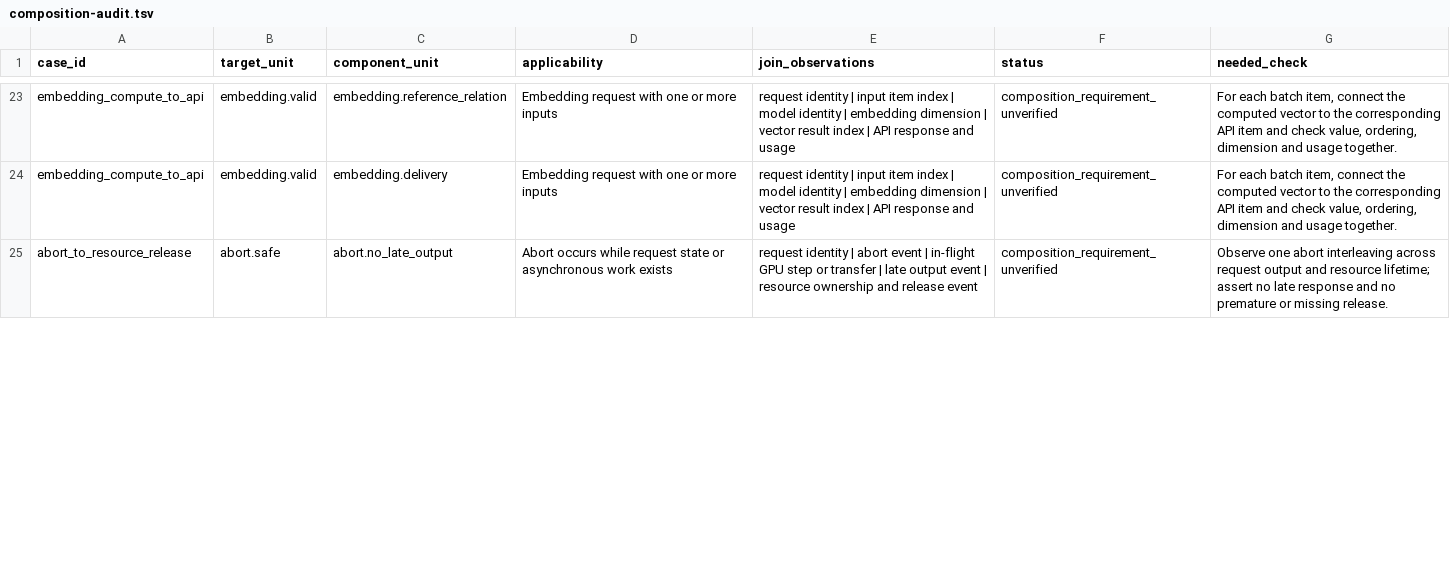
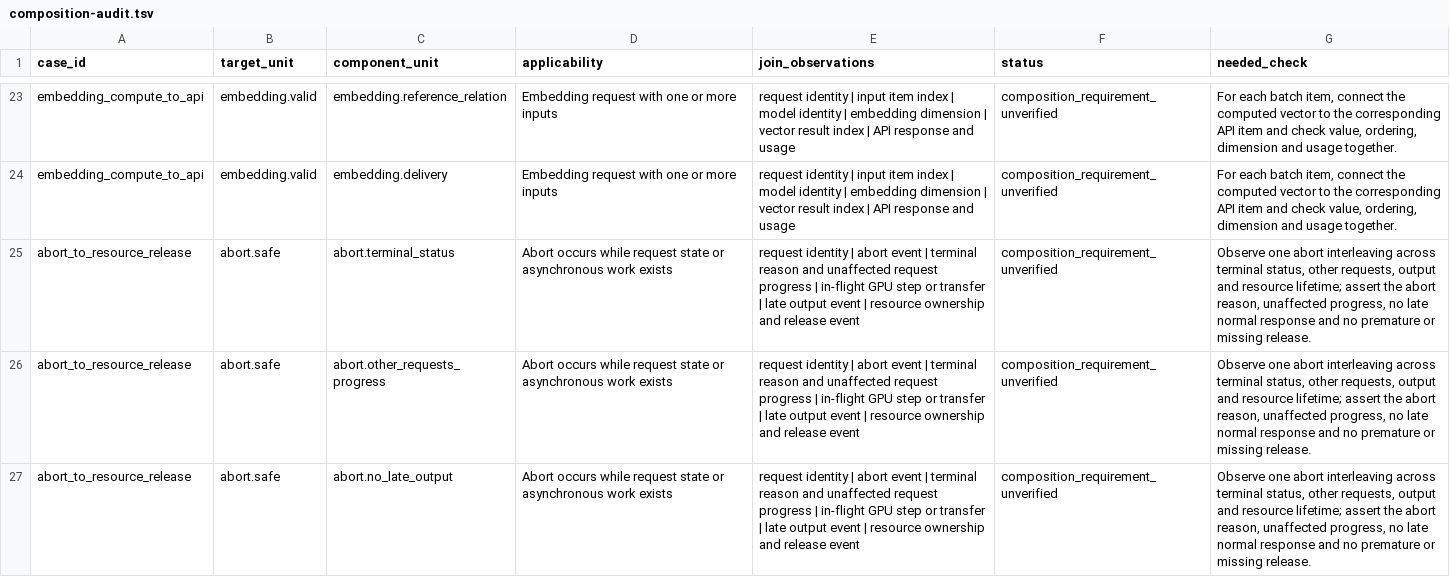
Before and after one commit to wangyinuo001/inference-verification-space, a TSV file: semantic_space/composition-audit.tsv, drawn as a sheet; only a part is shown, gaps mark what is left out; the diff covers the shown part only.

```diff
--- a/semantic_space/composition-audit.tsv
+++ b/semantic_space/composition-audit.tsv
@@ -24,2 +24,4 @@ embedding_compute_to_api	embedding.valid	embedding.reference_relation	Embedding
 embedding_compute_to_api	embedding.valid	embedding.delivery	Embedding request with one or more inputs	request identity | input item index | model identity | embedding dimension | vector result index | API response and usage	composition_requirement_unverified	For each batch item, connect the computed vector to the corresponding API item and check value, ordering, dimension and usage together.
-abort_to_resource_release	abort.safe	abort.no_late_output	Abort occurs while request state or asynchronous work exists	request identity | abort event | in-flight GPU step or transfer | late output event | resource ownership and release event	composition_requirement_unverified	Observe one abort interleaving across request output and resource lifetime; assert no late response and no premature or missing release.
+abort_to_resource_release	abort.safe	abort.terminal_status	Abort occurs while request state or asynchronous work exists	request identity | abort event | terminal reason and unaffected request progress | in-flight GPU step or transfer | late output event | resource ownership and release event	composition_requirement_unverified	Observe one abort interleaving across terminal status, other requests, output and resource lifetime; assert the abort reason, unaffected progress, no late normal response and no premature or missing release.
+abort_to_resource_release	abort.safe	abort.other_requests_progress	Abort occurs while request state or asynchronous work exists	request identity | abort event | terminal reason and unaffected request progress | in-flight GPU step or transfer | late output event | resource ownership and release event	composition_requirement_unverified	Observe one abort interleaving across terminal status, other requests, output and resource lifetime; assert the abort reason, unaffected progress, no late normal response and no premature or missing release.
+abort_to_resource_release	abort.safe	abort.no_late_output	Abort occurs while request state or asynchronous work exists	request identity | abort event | terminal reason and unaffected request progress | in-flight GPU step or transfer | late output event | resource ownership and release event	composition_requirement_unverified	Observe one abort interleaving across terminal status, other requests, output and resource lifetime; assert the abort reason, unaffected progress, no late normal response and no premature or missing release.
```
Also changed, not shown: 4 edited cells elsewhere in this file, semantic_space/condition-template-audit.tsv, semantic_space/evidence-index.tsv, 11 other files.
